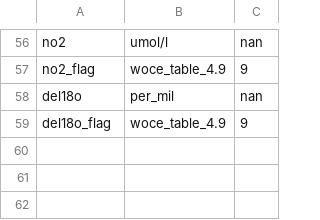
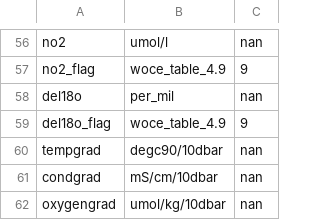
Before and after one commit to NOC-OCP/ocp_hydro_matlab, a CSV file: templates/sam_varlist.csv, drawn as a sheet; only a part is shown, gaps mark what is left out.

```diff
--- a/templates/sam_varlist.csv
+++ b/templates/sam_varlist.csv
@@ -59 +59,4 @@ del18o,per_mil,nan
 del18o_flag,woce_table_4.9,9
+tempgrad,degc90/10dbar,nan
+condgrad,mS/cm/10dbar,nan
+oxygengrad,umol/kg/10dbar,nan
```
Also changed, not shown: templates/sam_varlist_out.csv, 29 other files.
